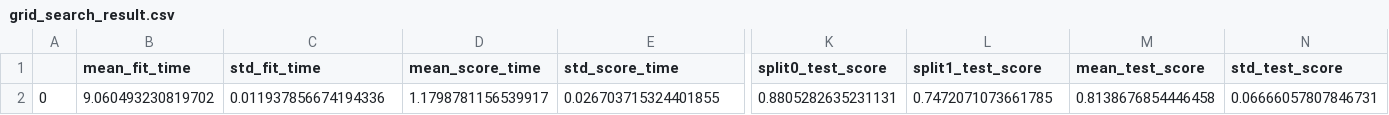
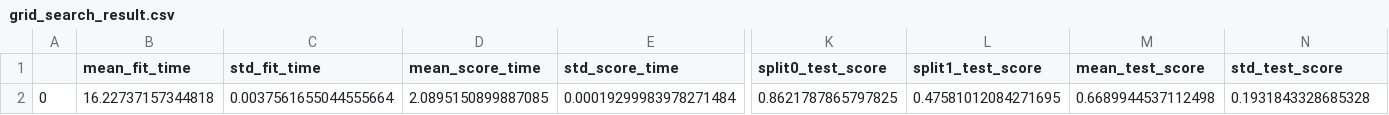
Before and after one commit to yokahealthcare/Anasa-GAN, a CSV file: GAN Note/[AE] AutoEncoder/grid_search_result.csv, drawn as a sheet; only a part is shown, gaps mark what is left out; the diff names each change by its address in the sheet, - before the commit and + after, or states it on an @@ line.

```diff
--- a/GAN Note/[AE] AutoEncoder/grid_search_result.csv
+++ b/GAN Note/[AE] AutoEncoder/grid_search_result.csv
-B2 (mean_fit_time): 9.060493230819702
+B2 (mean_fit_time): 16.22737157344818
-C2 (std_fit_time): 0.011937856674194336
+C2 (std_fit_time): 0.0037561655044555664
-D2 (mean_score_time): 1.1798781156539917
+D2 (mean_score_time): 2.0895150899887085
-E2 (std_score_time): 0.026703715324401855
+E2 (std_score_time): 0.00019299983978271484
-K2 (split0_test_score): 0.8805282635231131
+K2 (split0_test_score): 0.8621787865797825
-L2 (split1_test_score): 0.7472071073661785
+L2 (split1_test_score): 0.47581012084271695
-M2 (mean_test_score): 0.8138676854446458
+M2 (mean_test_score): 0.6689944537112498
-N2 (std_test_score): 0.06666057807846731
+N2 (std_test_score): 0.1931843328685328
```
Also changed, not shown: 5 other files.
